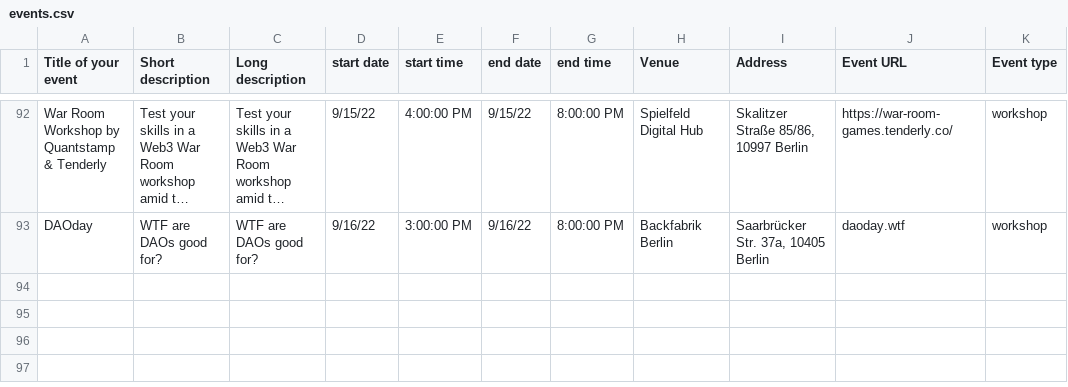
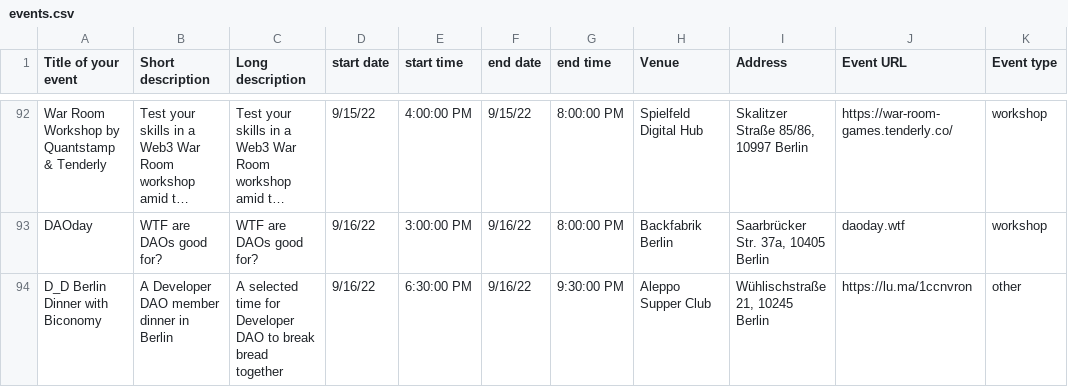
Before and after one commit to ligi/blockchainweek.berlin, a CSV file: events.csv, drawn as a sheet; only a part is shown, gaps mark what is left out; long unchanged cells end in …; the diff covers the shown part only; the diff names each change by its address in the sheet, - before the commit and + after, or states it on an @@ line.

Commit message:
Add files via upload

```diff
--- a/events.csv
+++ b/events.csv
+row 94: D_D Berlin Dinner with Biconomy | A Developer DAO member dinner in Berlin | A selected time for Developer DAO to break bread together | 9/16/22 | 6:30:00 PM | 9/16/22 | 9:30:00 PM | Aleppo Supper Club | Wühlischstraße 21, 10245 Berlin | https://lu.ma/1ccnvron | other
```
Also changed, not shown: 1 added row and 5 edited cells elsewhere in this file.
